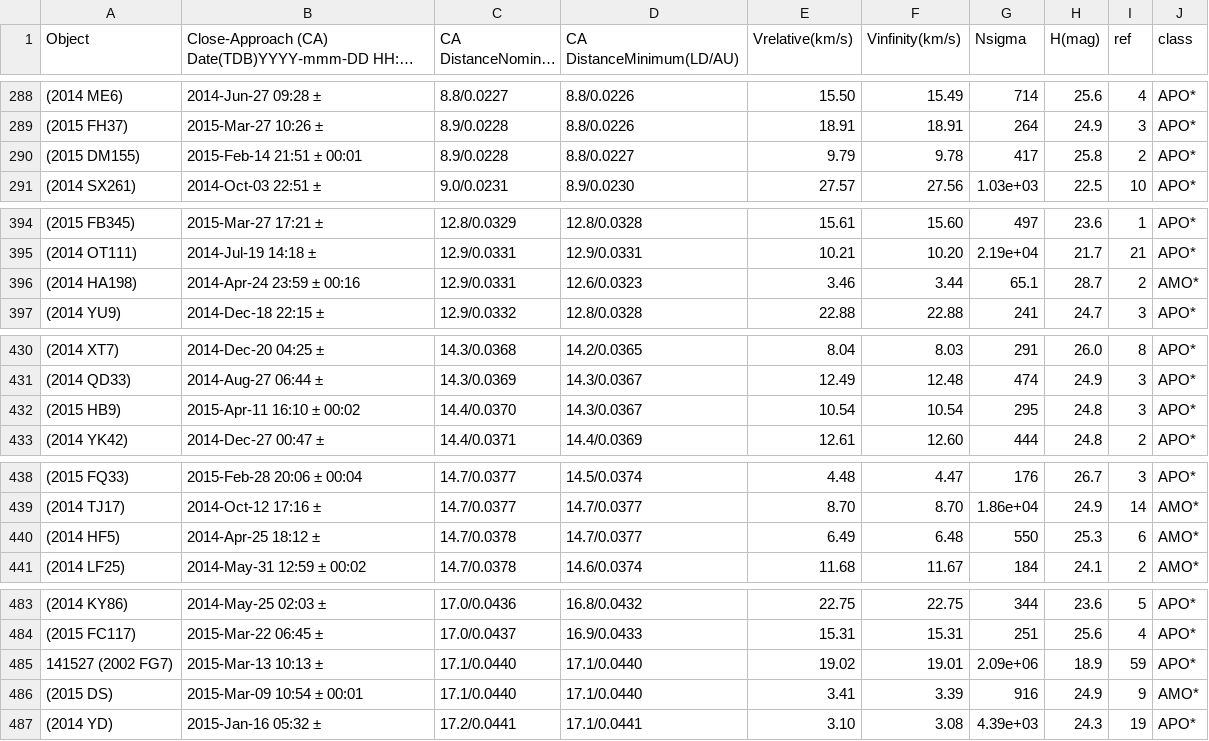
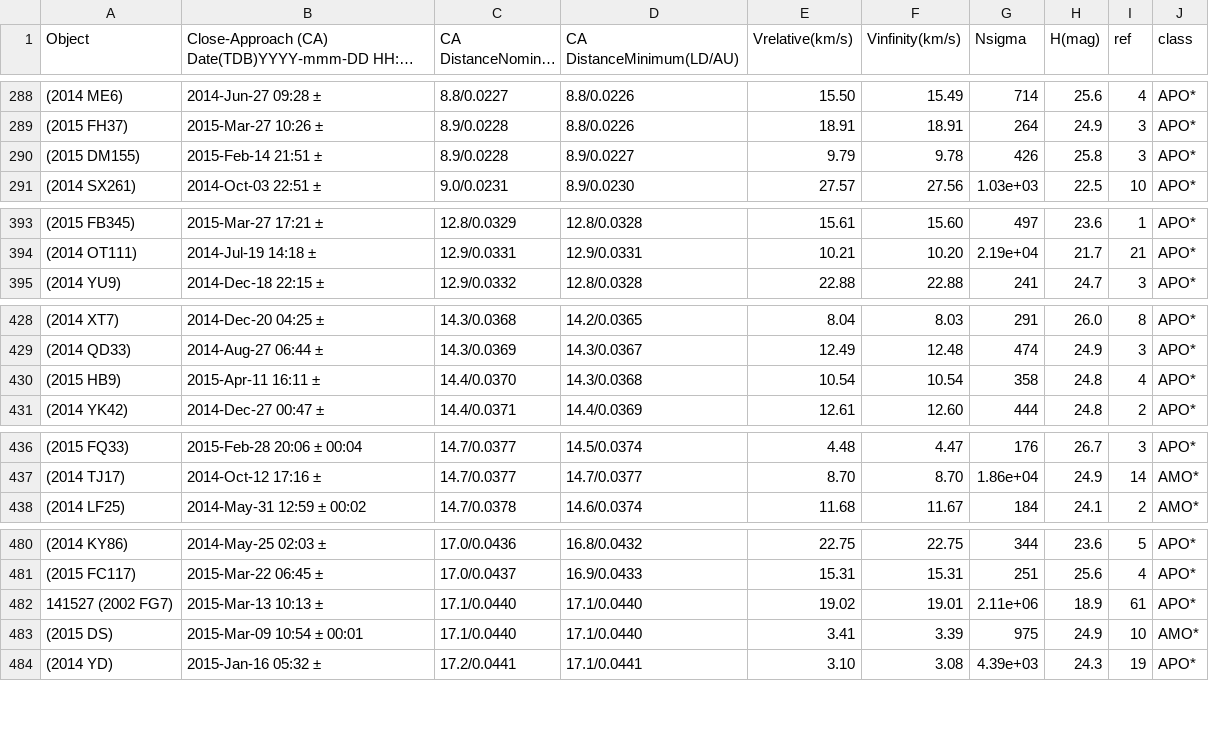
Before and after one commit to markmarkoh/asteroids, a CSV file: data/past.csv, drawn as a sheet; only a part is shown, gaps mark what is left out; long unchanged cells end in …; removed rows and columns are numbered as before the commit, all else as after; the diff covers the shown part only; the diff names each change by its address in the sheet, - before the commit and + after, or states it on an @@ line.

```diff
--- a/data/past.csv
+++ b/data/past.csv
-B290: 2015-Feb-14 21:51 ± 00:01
+B290: 2015-Feb-14 21:51 ±
-D290 (CA DistanceMinimum(LD/AU)): 8.8/0.0227
+D290 (CA DistanceMinimum(LD/AU)): 8.9/0.0227
-G290 (Nsigma): 417
+G290 (Nsigma): 426
-I290 (ref): 2
+I290 (ref): 3
-row 396: (2014 HA198) | 2014-Apr-24 23:59 ± 00:16 | 12.9/0.0331 | 12.6/0.0323 | 3.46 | 3.44 | 65.1 | 28.7 | 2 | AMO*
-B430: 2015-Apr-11 16:10 ± 00:02
+B430: 2015-Apr-11 16:11 ±
-D430 (CA DistanceMinimum(LD/AU)): 14.3/0.0367
+D430 (CA DistanceMinimum(LD/AU)): 14.3/0.0368
-G430 (Nsigma): 295
+G430 (Nsigma): 358
-I430 (ref): 3
+I430 (ref): 4
-row 440: (2014 HF5) | 2014-Apr-25 18:12 ± | 14.7/0.0378 | 14.7/0.0377 | 6.49 | 6.48 | 550 | 25.3 | 6 | AMO*
-G482 (Nsigma): 2.09e+06
+G482 (Nsigma): 2.11e+06
-I482 (ref): 59
+I482 (ref): 61
-G483 (Nsigma): 916
+G483 (Nsigma): 975
-I483 (ref): 9
+I483 (ref): 10
```
Also changed, not shown: 7 added rows, 5 removed rows and 40 edited cells elsewhere in this file, data/all.csv, data/future.csv, 2 other files.
